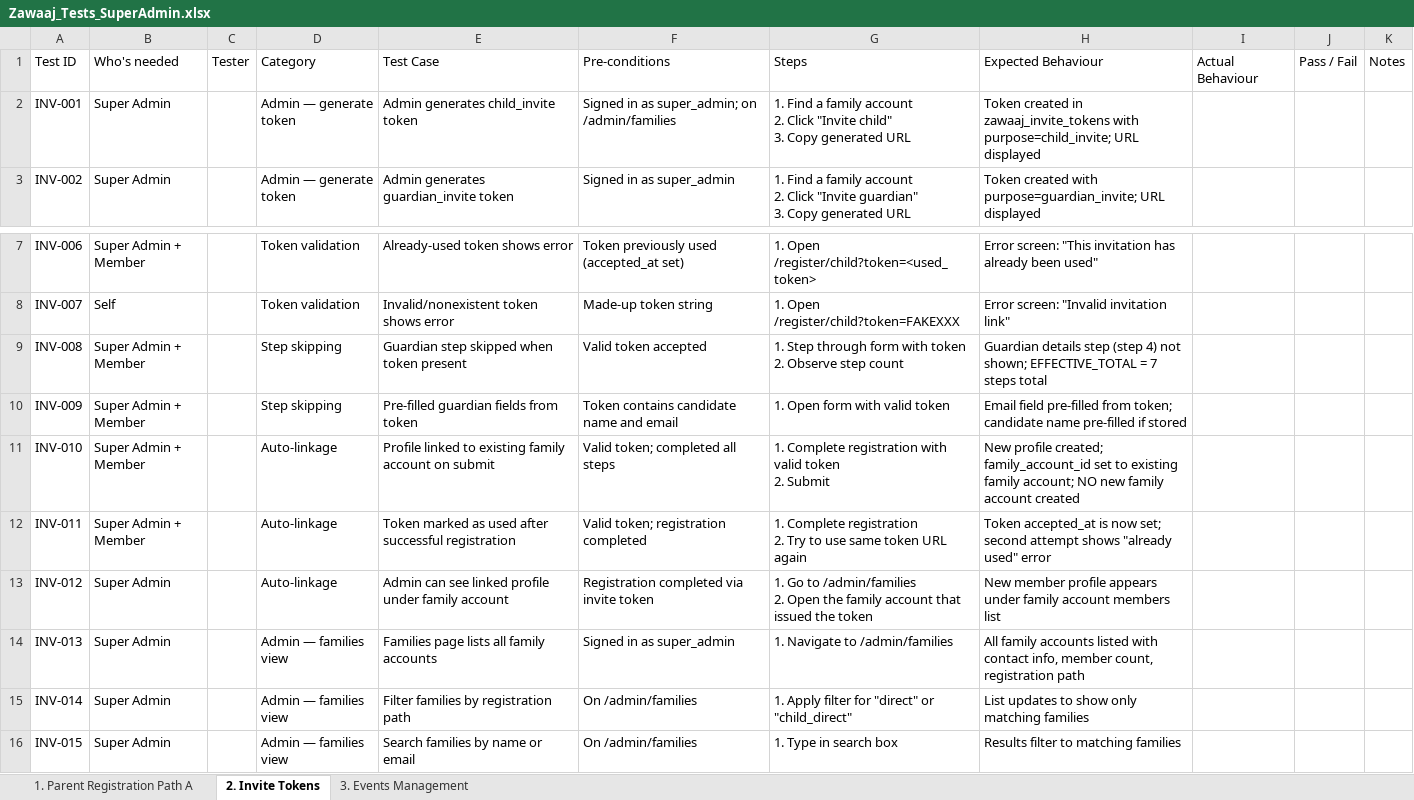
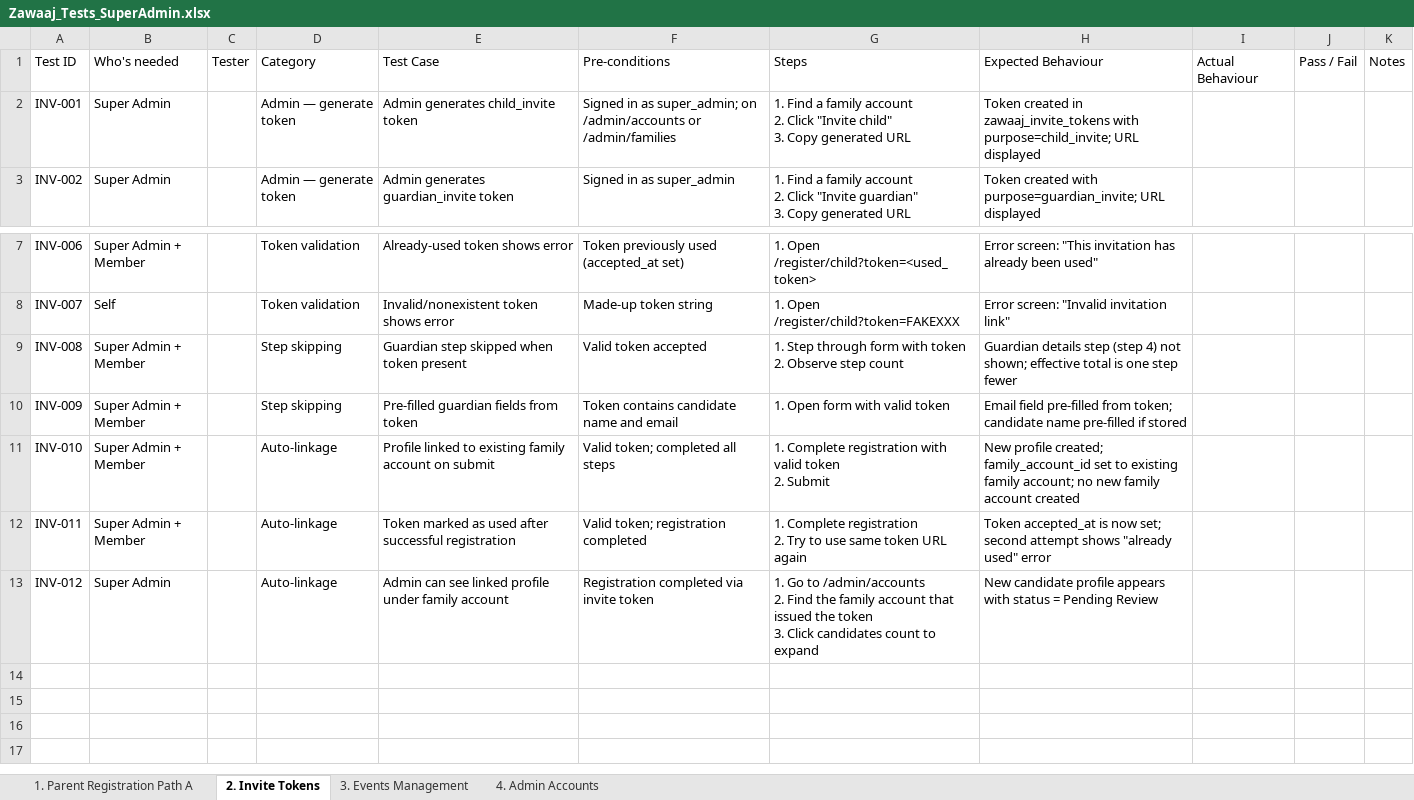
Before and after one commit to zawaaj-theblessedchoice/Zawaaj, an Excel workbook: test-cases/Zawaaj_Tests_SuperAdmin.xlsx, sheet 2. Invite Tokens, drawn as a sheet; only a part is shown, gaps mark what is left out; values as stored, in another font and other column widths than the file's, no borders; ↵ is a line break in a cell; the diff names each change by its address in the sheet, - before the commit and + after, or states it on an @@ line.

```diff
--- a/test-cases/Zawaaj_Tests_SuperAdmin.xlsx (sheet 2. Invite Tokens)
+++ b/test-cases/Zawaaj_Tests_SuperAdmin.xlsx (sheet 2. Invite Tokens)
+sheet tab: 4. Admin Accounts
-F2: …super_admin; on /admin/families
+F2: …super_admin; on /admin/accounts or /admin/families
-H9: …not shown; EFFECTIVE_TOTAL = 7 steps total
+H9: …not shown; effective total is one step fewer
-H11: …family account; NO new family…
+H11: …family account; no new family…
-G13: …Go to /admin/families ↵ 2. Open the family account that issued the token
+G13: …Go to /admin/accounts ↵ 2. Find the family account that issued the token ↵ 3. Click candidates count to expand
-H13: New member profile appears under family account members list
+H13: New candidate profile appears with status = Pending Review
-row 14: INV-013 | Super Admin |  | Admin — families view | Families page lists all family accounts | Signed in as super_admin | 1. Navigate to /admin/families | All family accounts listed with contact info, member count, registration path
-row 15: INV-014 | Super Admin |  | Admin — families view | Filter families by registration path | On /admin/families | 1. Apply filter for "direct" or "child_direct" | List updates to show only matching families
-row 16: INV-015 | Super Admin |  | Admin — families view | Search families by name or email | On /admin/families | 1. Type in search box | Results filter to matching families
```
Also changed, not shown: sheet 1. Parent Registration Path A, sheet 3. Events Management, test-cases/Zawaaj_Test_Cases.xlsx, test-cases/Zawaaj_Tests_EndUser.xlsx, 10 other files.
